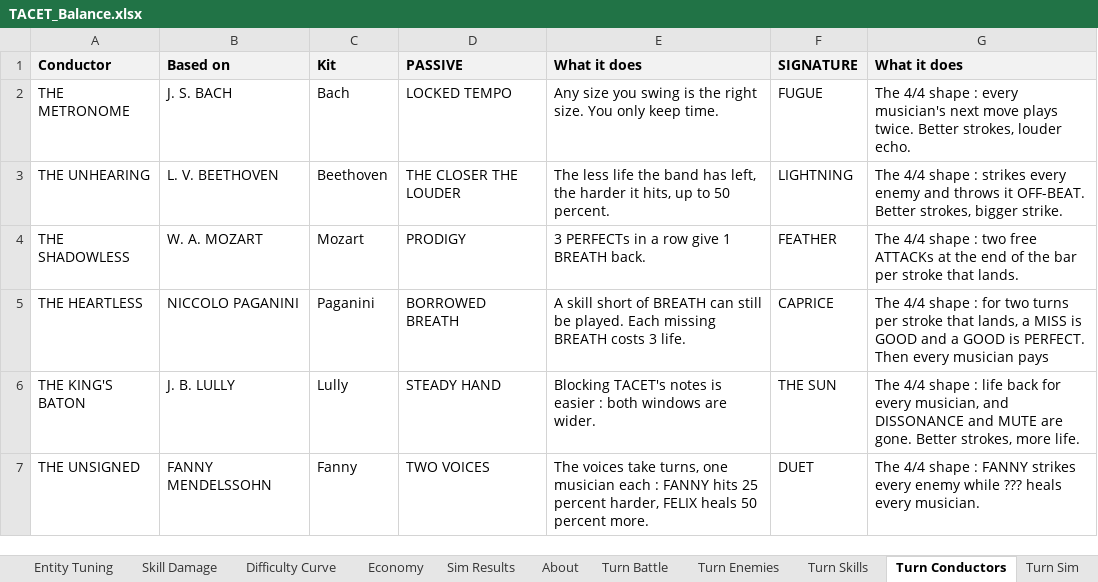
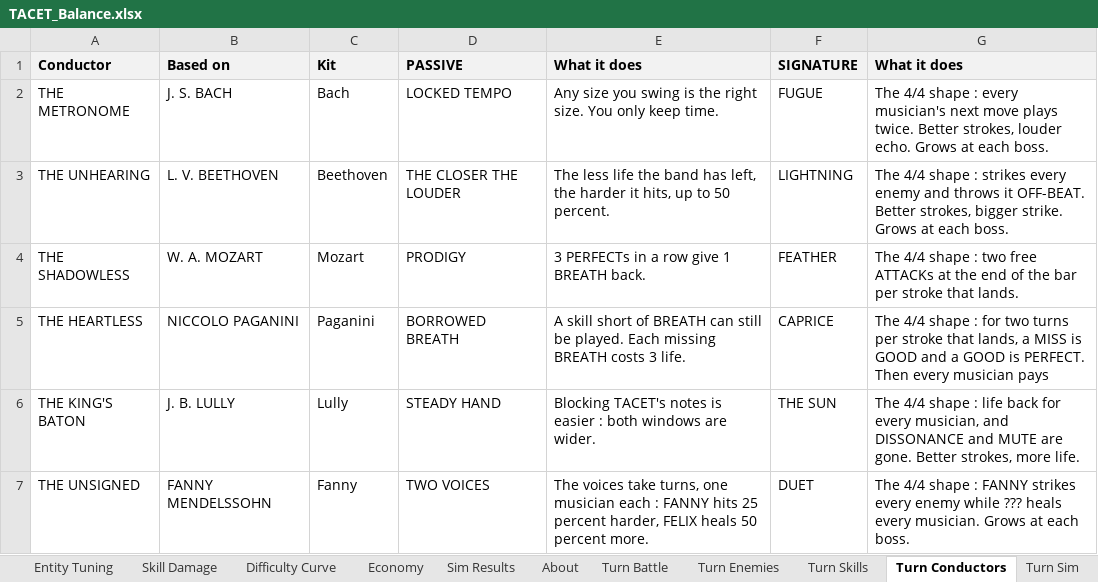
Before and after one commit to JuzJuz03HKR/Alphodite, an Excel workbook: docs/TACET_Balance.xlsx, sheet Turn Conductors, drawn as a sheet; values as stored, in another font and other column widths than the file's, no borders; the diff names each change by its address in the sheet, - before the commit and + after, or states it on an @@ line.

```diff
--- a/docs/TACET_Balance.xlsx (sheet Turn Conductors)
+++ b/docs/TACET_Balance.xlsx (sheet Turn Conductors)
-G2 (What it does): …louder echo.
+G2 (What it does): …louder echo. Grows at each boss.
-G3 (What it does): …bigger strike.
+G3 (What it does): …bigger strike. Grows at each boss.
-G7 (What it does): …every musician.
+G7 (What it does): …every musician. Grows at each boss.
```
Also changed, not shown: sheet Turn Sim, sheet Turn Battle, 11 other files.
